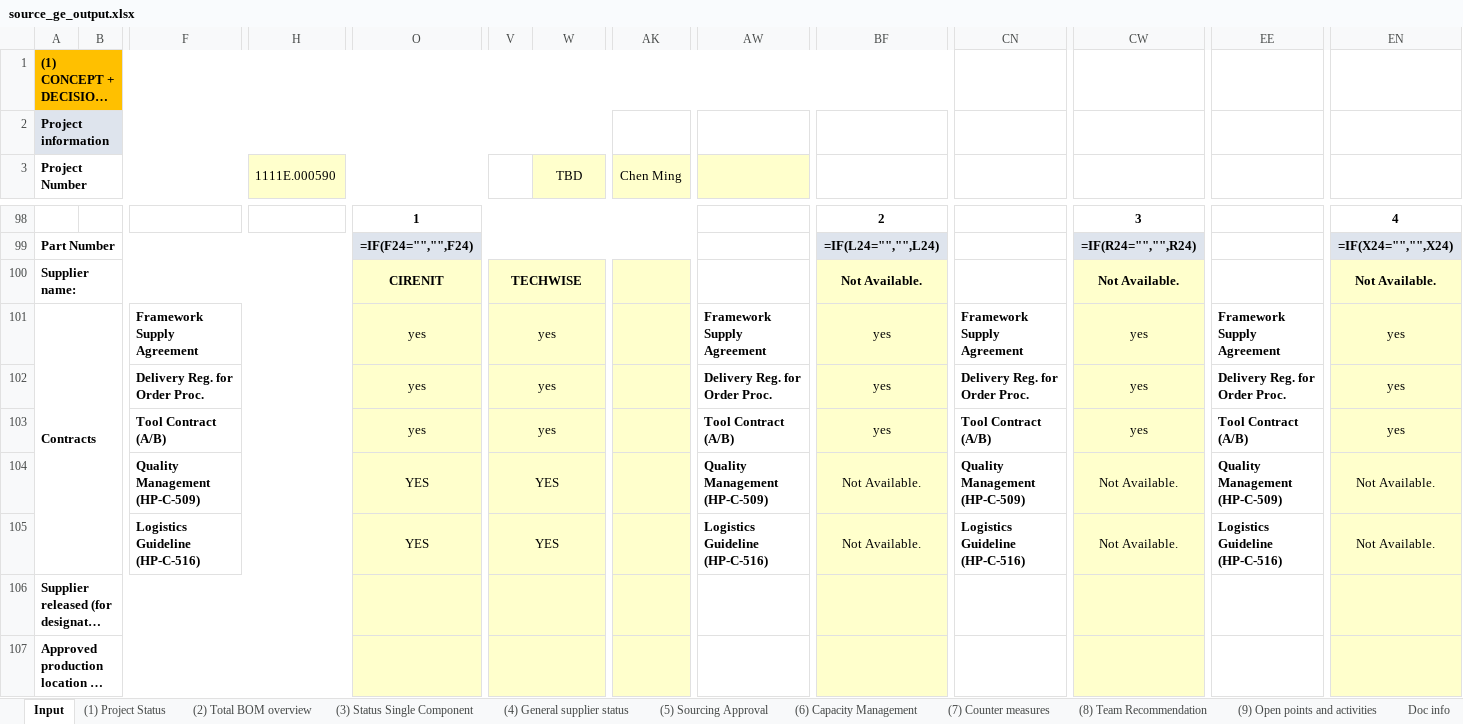
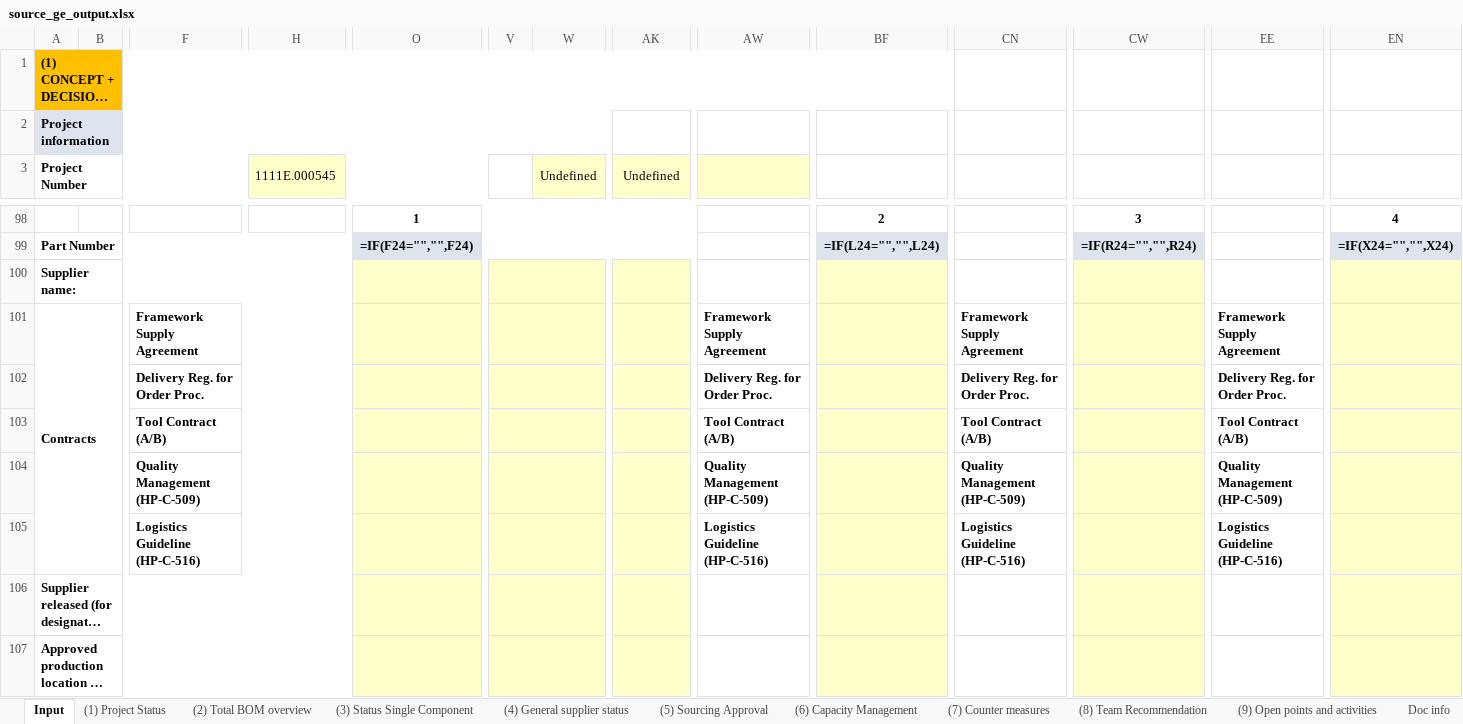
Before and after one commit to chenmingio/PUR, an Excel workbook: output/source_ge_output.xlsx, sheet Input, drawn as a sheet; only a part is shown, gaps mark what is left out; long unchanged cells end in …; values as stored, in another font and other column widths than the file's, no borders; formulas without a stored value are shown as written; removed rows and columns are numbered as before the commit, all else as after; rows hold the shown columns only; the diff covers the shown part only; the diff names each change by its address in the sheet, - before the commit and + after, or states it on an @@ line.

```diff
--- a/output/source_ge_output.xlsx (sheet Input)
+++ b/output/source_ge_output.xlsx (sheet Input)
-H3: 1111E.000590
+H3: 1111E.000545
-W3: TBD
+W3: Undefined
-AK3: Chen Ming
+AK3: Undefined
-O100: CIRENIT
+O100: (empty)
-V100: TECHWISE
+V100: (empty)
-BF100: Not Available.
+BF100: (empty)
-CW100: Not Available.
+CW100: (empty)
-EN100: Not Available.
+EN100: (empty)
-O101: yes
+O101: (empty)
-V101: yes
+V101: (empty)
-BF101: yes
+BF101: (empty)
-CW101: yes
+CW101: (empty)
-EN101: yes
+EN101: (empty)
-row 102:  |  | Delivery Reg. for Order Proc. |  | yes | yes |  |  | Delivery Reg. for Order Proc. | yes | Delivery Reg. for Order Proc. | yes | Delivery Reg. for Order Proc. | yes
-row 103:  |  | Tool Contract (A/B) |  | yes | yes |  |  | Tool Contract (A/B) | yes | Tool Contract (A/B) | yes | Tool Contract (A/B) | yes
-row 104:  |  | Quality Management (HP-C-509) |  | YES | YES |  |  | Quality Management (HP-C-509) | Not Available. | Quality Management (HP-C-509) | Not Available. | Quality Management (HP-C-509) | Not Available.
-row 105:  |  | Logistics Guideline (HP-C-516) |  | YES | YES |  |  | Logistics Guideline (HP-C-516) | Not Available. | Logistics Guideline (HP-C-516) | Not Available. | Logistics Guideline (HP-C-516) | Not Available.
+row 102:  |  | Delivery Reg. for Order Proc. |  |  |  |  |  | Delivery Reg. for Order Proc. |  | Delivery Reg. for Order Proc. |  | Delivery Reg. for Order Proc.
+row 103:  |  | Tool Contract (A/B) |  |  |  |  |  | Tool Contract (A/B) |  | Tool Contract (A/B) |  | Tool Contract (A/B)
+row 104:  |  | Quality Management (HP-C-509) |  |  |  |  |  | Quality Management (HP-C-509) |  | Quality Management (HP-C-509) |  | Quality Management (HP-C-509)
+row 105:  |  | Logistics Guideline (HP-C-516) |  |  |  |  |  | Logistics Guideline (HP-C-516) |  | Logistics Guideline (HP-C-516) |  | Logistics Guideline (HP-C-516)
```
Also changed, not shown: 5 added rows, 5 removed rows and 185 edited cells elsewhere in this sheet, 14 other files.
